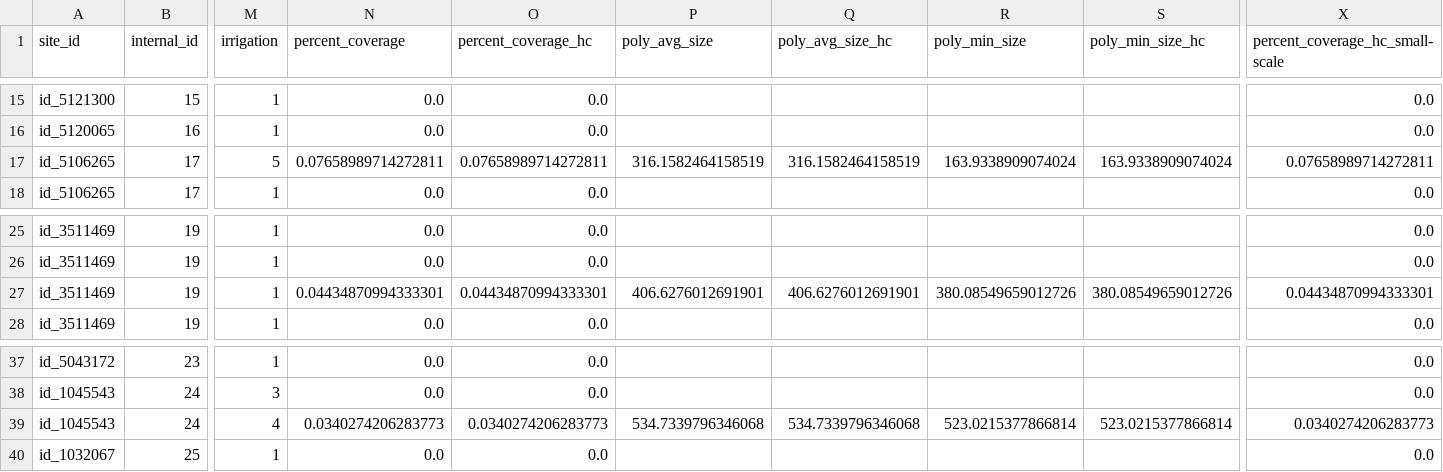
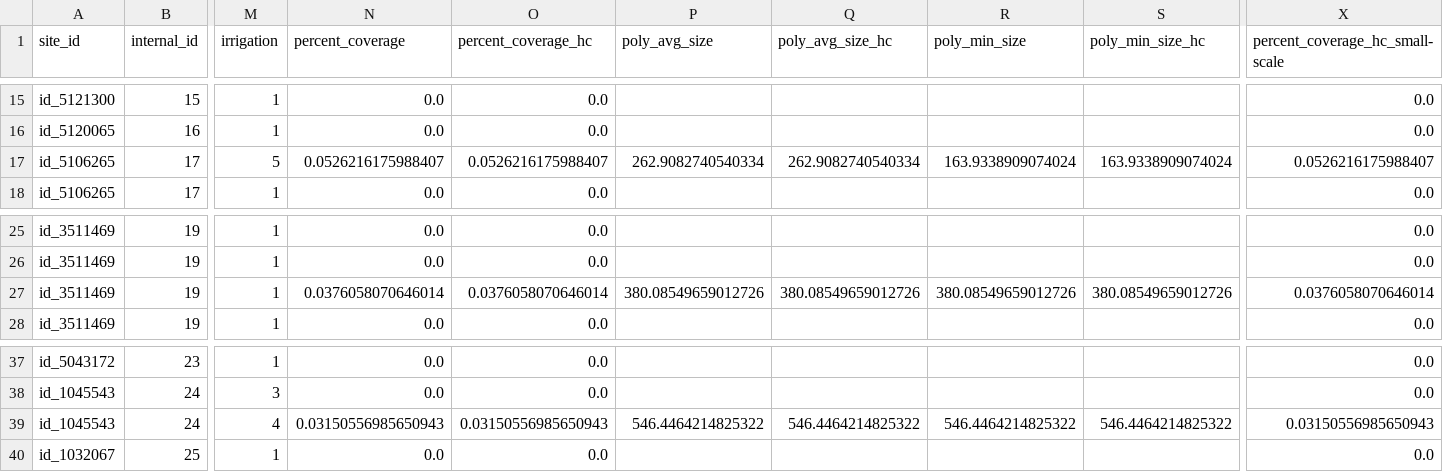
Before and after one commit to aiscend-research/smallholder-irrigation-dataset, a CSV file: data/labels/labeled_surveys/random_sample/merged/PS_101-125_merged.csv, drawn as a sheet; only a part is shown, gaps mark what is left out; the diff names each change by its address in the sheet, - before the commit and + after, or states it on an @@ line.

```diff
--- a/data/labels/labeled_surveys/random_sample/merged/PS_101-125_merged.csv
+++ b/data/labels/labeled_surveys/random_sample/merged/PS_101-125_merged.csv
-N17 (percent_coverage): 0.07658989714272811
+N17 (percent_coverage): 0.0526216175988407
-O17 (percent_coverage_hc): 0.07658989714272811
+O17 (percent_coverage_hc): 0.0526216175988407
-P17 (poly_avg_size): 316.1582464158519
+P17 (poly_avg_size): 262.9082740540334
-Q17 (poly_avg_size_hc): 316.1582464158519
+Q17 (poly_avg_size_hc): 262.9082740540334
-X17 (percent_coverage_hc_small-scale): 0.07658989714272811
+X17 (percent_coverage_hc_small-scale): 0.0526216175988407
-N27 (percent_coverage): 0.04434870994333301
+N27 (percent_coverage): 0.0376058070646014
-O27 (percent_coverage_hc): 0.04434870994333301
+O27 (percent_coverage_hc): 0.0376058070646014
-P27 (poly_avg_size): 406.6276012691901
+P27 (poly_avg_size): 380.08549659012726
-Q27 (poly_avg_size_hc): 406.6276012691901
+Q27 (poly_avg_size_hc): 380.08549659012726
-X27 (percent_coverage_hc_small-scale): 0.04434870994333301
+X27 (percent_coverage_hc_small-scale): 0.0376058070646014
-N39 (percent_coverage): 0.0340274206283773
+N39 (percent_coverage): 0.03150556985650943
-O39 (percent_coverage_hc): 0.0340274206283773
+O39 (percent_coverage_hc): 0.03150556985650943
-P39 (poly_avg_size): 534.7339796346068
+P39 (poly_avg_size): 546.4464214825322
-Q39 (poly_avg_size_hc): 534.7339796346068
+Q39 (poly_avg_size_hc): 546.4464214825322
-R39 (poly_min_size): 523.0215377866814
+R39 (poly_min_size): 546.4464214825322
-S39 (poly_min_size_hc): 523.0215377866814
+S39 (poly_min_size_hc): 546.4464214825322
-X39 (percent_coverage_hc_small-scale): 0.0340274206283773
+X39 (percent_coverage_hc_small-scale): 0.03150556985650943
```
Also changed, not shown: 56 other files.
